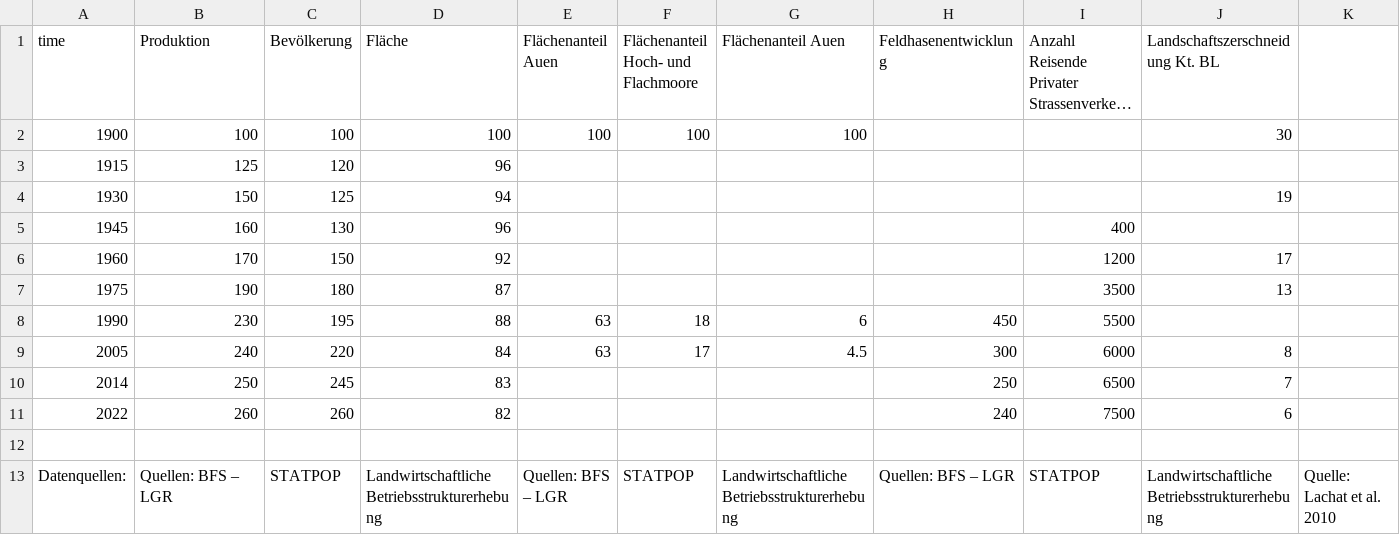
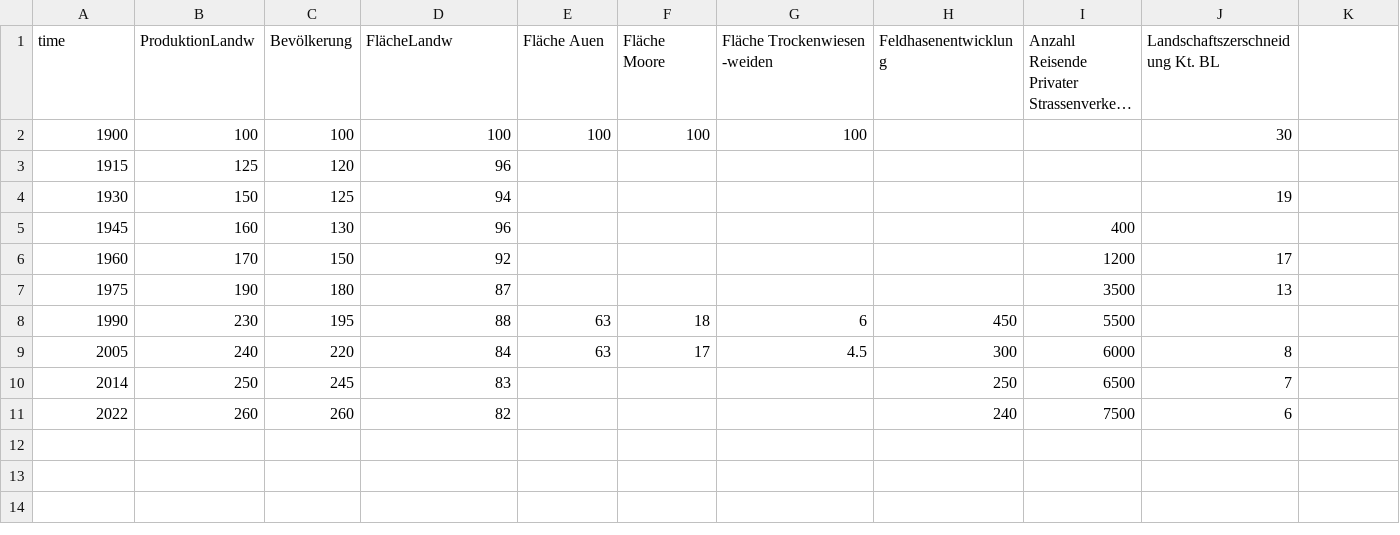
Before and after one commit to smuefsmuef/WerIstDasGroessteBiest, a CSV file: data/graph3_line_chart.csv, drawn as a sheet; only a part is shown; long unchanged cells end in …; rows hold the shown columns only; the diff names each change by its address in the sheet, - before the commit and + after, or states it on an @@ line.

Commit message:
structure js file and data

```diff
--- a/data/graph3_line_chart.csv
+++ b/data/graph3_line_chart.csv
-B1: Produktion
+B1: ProduktionLandw
-D1: Fläche
+D1: FlächeLandw
-E1: Flächenanteil Auen
+E1: Fläche Auen
-F1: Flächenanteil Hoch- und Flachmoore
+F1: Fläche Moore
-G1: Flächenanteil Auen
+G1: Fläche Trockenwiesen -weiden
-row 12: (empty)
-row 13: Datenquellen: | Quellen: BFS – LGR | STATPOP | Landwirtschaftliche Betriebsstrukturerhebung | Quellen: BFS – LGR | STATPOP | Landwirtschaftliche Betriebsstrukturerhebung | Quellen: BFS – LGR | STATPOP | Landwirtschaftliche Betriebsstrukturerhebung | Quelle: Lachat et al. 2010
```
Also changed, not shown: 13 other files.
